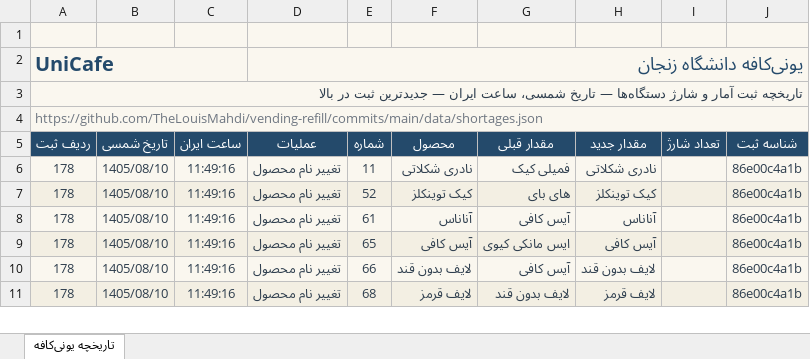
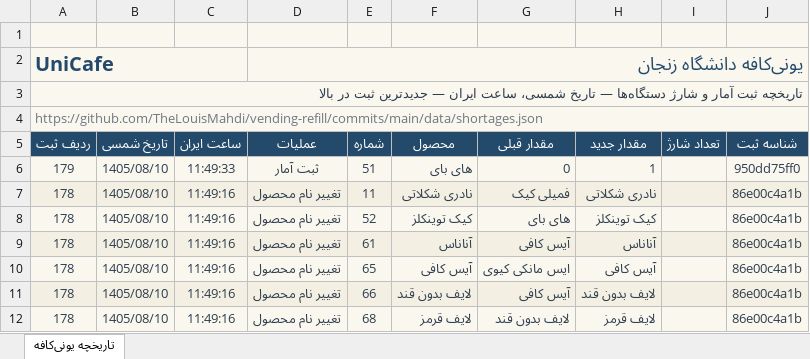
Before and after one commit to TheLouisMahdi/vending-refill, an Excel workbook: data/unicafe-history.xlsx, sheet تاریخچه یونی‌کافه, drawn as a sheet; only a part is shown; values as stored, in another font and other column widths than the file's, no borders; table styles not drawn; the diff names each change by its address in the sheet, - before the commit and + after, or states it on an @@ line.

```diff
--- a/data/unicafe-history.xlsx (sheet تاریخچه یونی‌کافه)
+++ b/data/unicafe-history.xlsx (sheet تاریخچه یونی‌کافه)
+row 6: 179 | 1405/08/10 | 11:49:33 | ثبت آمار | 51 | های بای | 0 | 1 |  | 950dd75ff0
```
Also changed, not shown: 2 other files.
